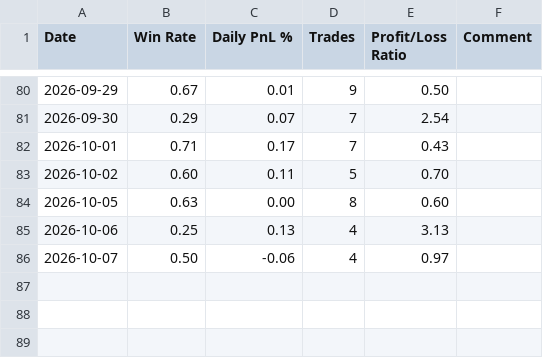
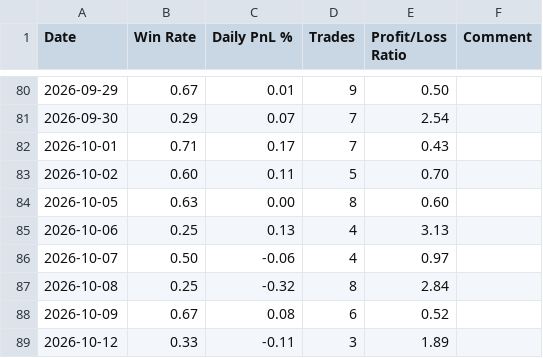
Before and after one commit to Wan-Yifei/structure-edge, a CSV file: strategy/position_sizing/daily_win_rate.csv, drawn as a sheet; only a part is shown, gaps mark what is left out; the diff names each change by its address in the sheet, - before the commit and + after, or states it on an @@ line.

```diff
--- a/strategy/position_sizing/daily_win_rate.csv
+++ b/strategy/position_sizing/daily_win_rate.csv
+row 87: 2026-10-08 | 0.25 | -0.32 | 8 | 2.84
+row 88: 2026-10-09 | 0.67 | 0.08 | 6 | 0.52
+row 89: 2026-10-12 | 0.33 | -0.11 | 3 | 1.89
```
Also changed, not shown: 4 other files.
